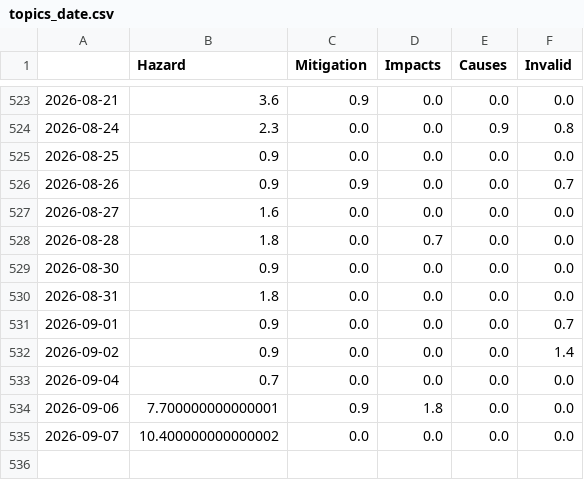
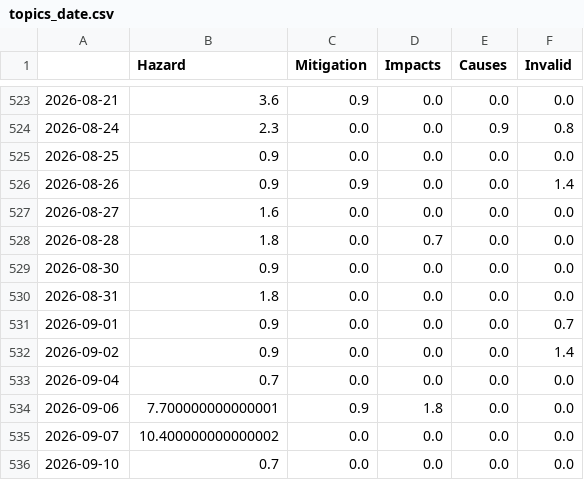
Before and after one commit to paulski99-news/volcanoIsComing, a CSV file: csv/topics_date.csv, drawn as a sheet; only a part is shown, gaps mark what is left out.

```diff
--- a/csv/topics_date.csv
+++ b/csv/topics_date.csv
@@ -525,3 +525,3 @@
 2026-08-25,0.9,0.0,0.0,0.0,0.0
-2026-08-26,0.9,0.9,0.0,0.0,0.7
+2026-08-26,0.9,0.9,0.0,0.0,1.4
 2026-08-27,1.6,0.0,0.0,0.0,0.0
@@ -535 +535,2 @@
 2026-09-07,10.400000000000002,0.0,0.0,0.0,0.0
+2026-09-10,0.7,0.0,0.0,0.0,0.0
```
Also changed, not shown: 4 other files.
